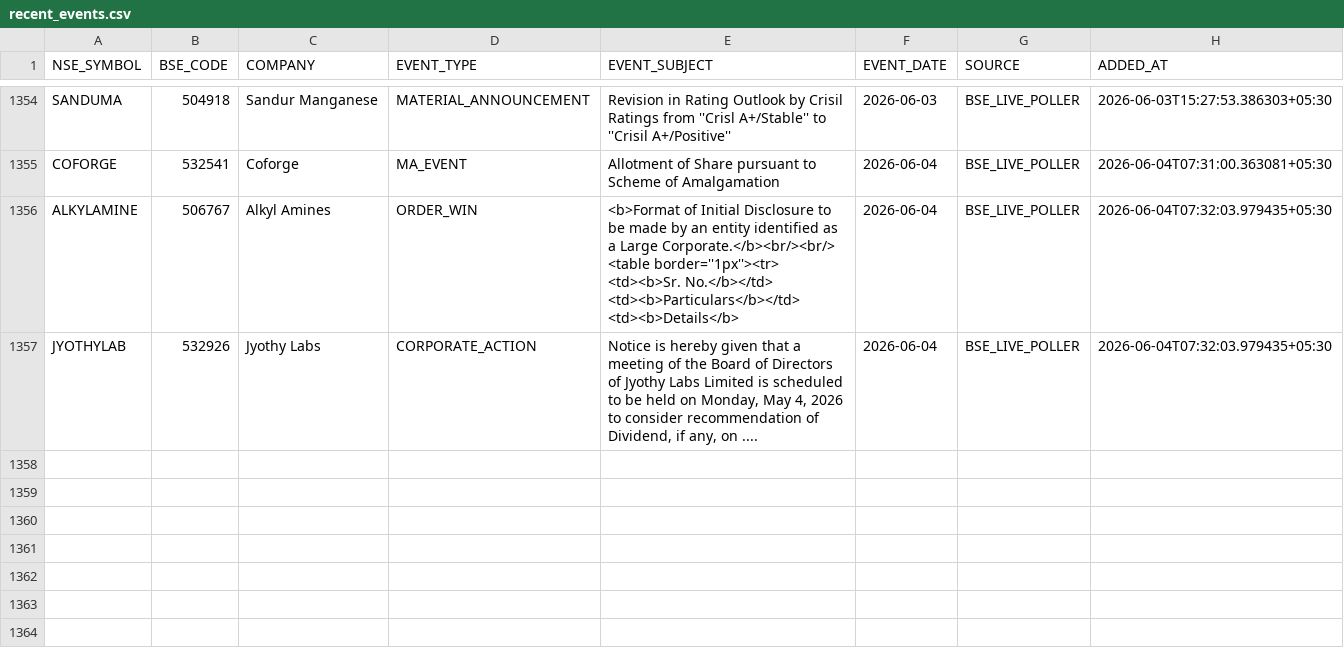
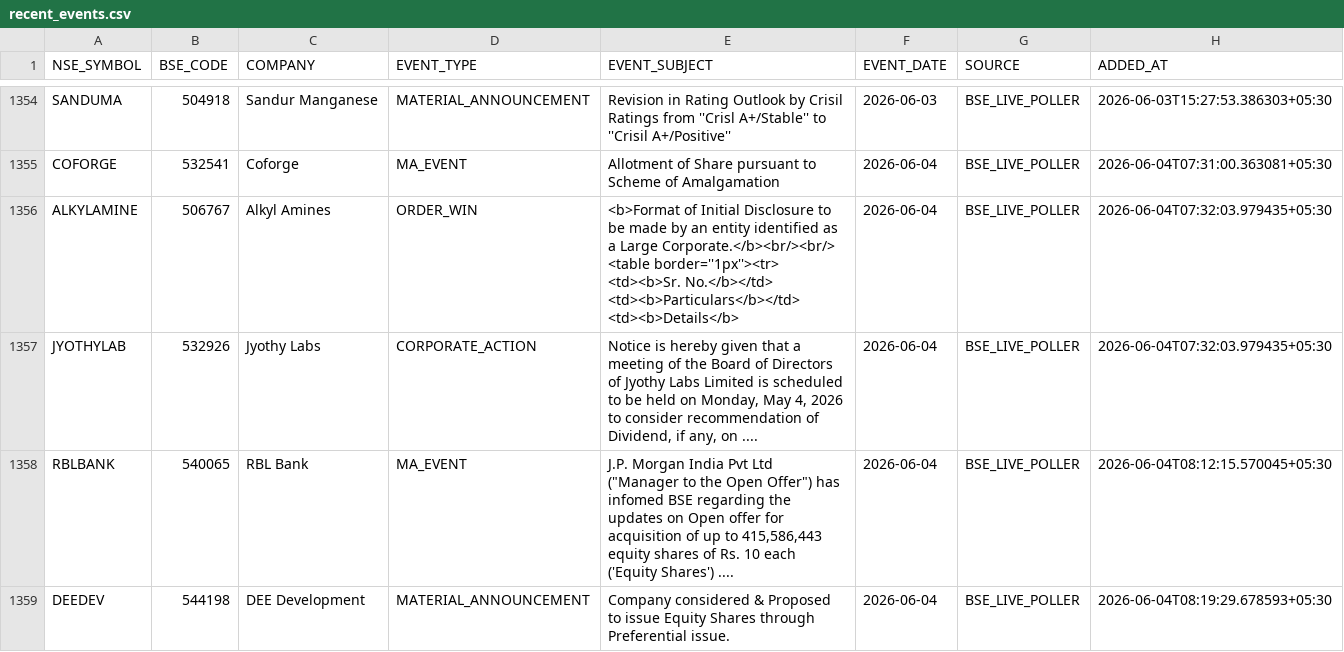
Before and after one commit to rajkshroff/multibagger-alerts, a CSV file: recent_events.csv, drawn as a sheet; only a part is shown, gaps mark what is left out; the diff names each change by its address in the sheet, - before the commit and + after, or states it on an @@ line.

```diff
--- a/recent_events.csv
+++ b/recent_events.csv
+row 1358: RBLBANK | 540065 | RBL Bank | MA_EVENT | J.P. Morgan India Pvt Ltd ("Manager to the Open Offer") has infomed BSE regarding the updates on Open offer for acquisition of up to 415,586,443 equity shares of Rs. 10 each ('Equity Shares') .... | 2026-06-04 | BSE_LIVE_POLLER | 2026-06-04T08:12:15.570045+05:30
+row 1359: DEEDEV | 544198 | DEE Development | MATERIAL_ANNOUNCEMENT | Company considered & Proposed to issue Equity Shares through Preferential issue. | 2026-06-04 | BSE_LIVE_POLLER | 2026-06-04T08:19:29.678593+05:30
```
Also changed, not shown: bear_alpha_scores.csv, composite_scores.csv, 8 other files.
